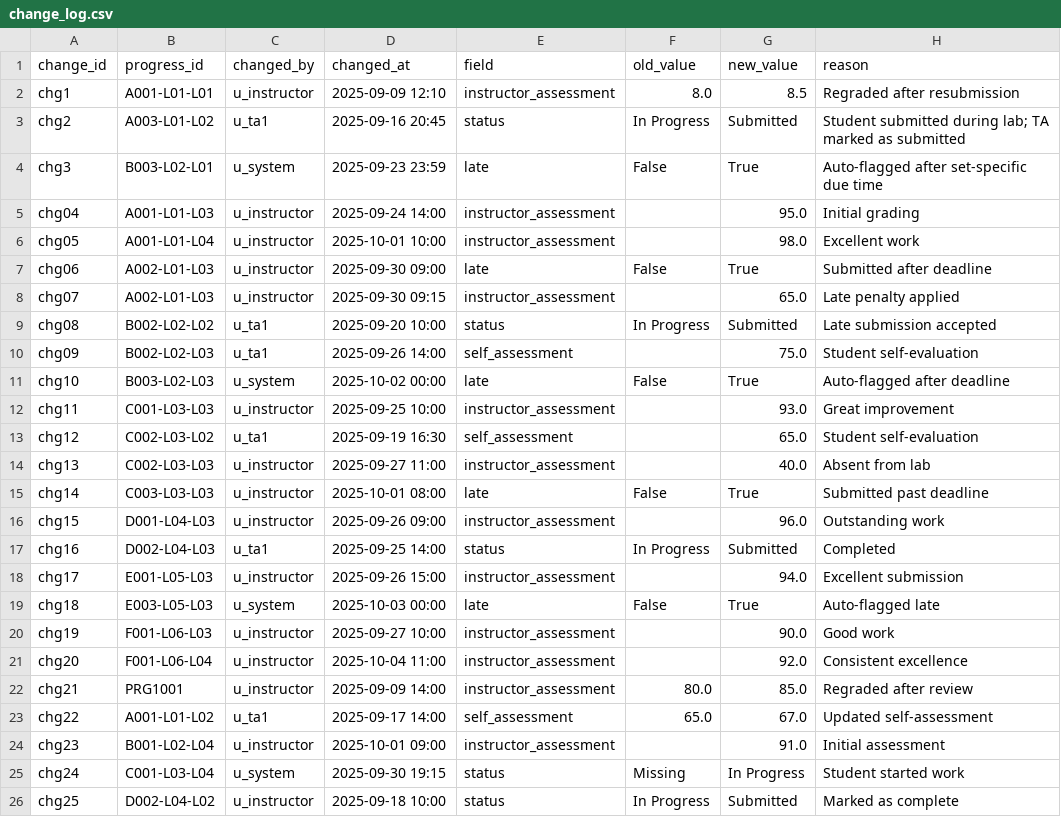
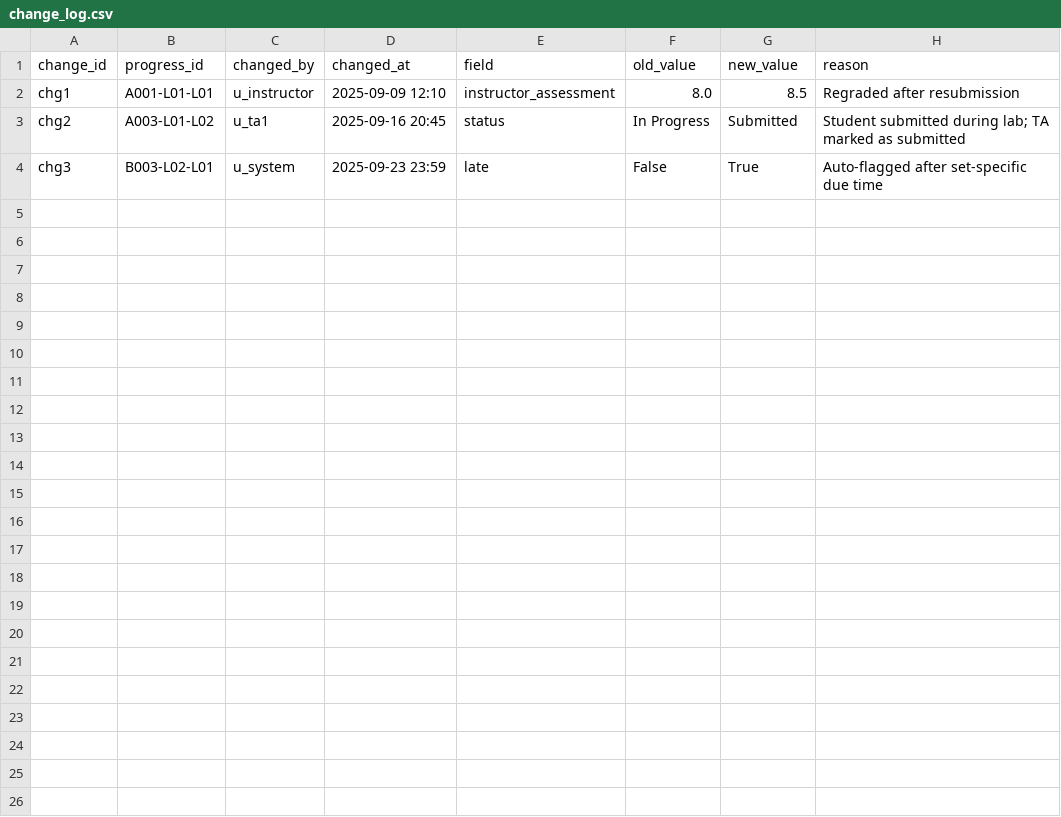
Before and after one commit to Emanuel-DevX/Lab-Tracker-Database-Fall-2025, a CSV file: change_log.csv, drawn as a sheet; the diff names each change by its address in the sheet, - before the commit and + after, or states it on an @@ line.

Commit message:
Revert change_log seed data

```diff
--- a/change_log.csv
+++ b/change_log.csv
-row 5: chg04 | A001-L01-L03 | u_instructor | 2025-09-24 14:00 | instructor_assessment |  | 95.0 | Initial grading
-row 6: chg05 | A001-L01-L04 | u_instructor | 2025-10-01 10:00 | instructor_assessment |  | 98.0 | Excellent work
-row 7: chg06 | A002-L01-L03 | u_instructor | 2025-09-30 09:00 | late | False | True | Submitted after deadline
-row 8: chg07 | A002-L01-L03 | u_instructor | 2025-09-30 09:15 | instructor_assessment |  | 65.0 | Late penalty applied
-row 9: chg08 | B002-L02-L02 | u_ta1 | 2025-09-20 10:00 | status | In Progress | Submitted | Late submission accepted
-row 10: chg09 | B002-L02-L03 | u_ta1 | 2025-09-26 14:00 | self_assessment |  | 75.0 | Student self-evaluation
-row 11: chg10 | B003-L02-L03 | u_system | 2025-10-02 00:00 | late | False | True | Auto-flagged after deadline
-row 12: chg11 | C001-L03-L03 | u_instructor | 2025-09-25 10:00 | instructor_assessment |  | 93.0 | Great improvement
-row 13: chg12 | C002-L03-L02 | u_ta1 | 2025-09-19 16:30 | self_assessment |  | 65.0 | Student self-evaluation
-row 14: chg13 | C002-L03-L03 | u_instructor | 2025-09-27 11:00 | instructor_assessment |  | 40.0 | Absent from lab
-row 15: chg14 | C003-L03-L03 | u_instructor | 2025-10-01 08:00 | late | False | True | Submitted past deadline
-row 16: chg15 | D001-L04-L03 | u_instructor | 2025-09-26 09:00 | instructor_assessment |  | 96.0 | Outstanding work
-row 17: chg16 | D002-L04-L03 | u_ta1 | 2025-09-25 14:00 | status | In Progress | Submitted | Completed
-row 18: chg17 | E001-L05-L03 | u_instructor | 2025-09-26 15:00 | instructor_assessment |  | 94.0 | Excellent submission
-row 19: chg18 | E003-L05-L03 | u_system | 2025-10-03 00:00 | late | False | True | Auto-flagged late
-row 20: chg19 | F001-L06-L03 | u_instructor | 2025-09-27 10:00 | instructor_assessment |  | 90.0 | Good work
-row 21: chg20 | F001-L06-L04 | u_instructor | 2025-10-04 11:00 | instructor_assessment |  | 92.0 | Consistent excellence
-row 22: chg21 | PRG1001 | u_instructor | 2025-09-09 14:00 | instructor_assessment | 80.0 | 85.0 | Regraded after review
-row 23: chg22 | A001-L01-L02 | u_ta1 | 2025-09-17 14:00 | self_assessment | 65.0 | 67.0 | Updated self-assessment
-row 24: chg23 | B001-L02-L04 | u_instructor | 2025-10-01 09:00 | instructor_assessment |  | 91.0 | Initial assessment
-row 25: chg24 | C001-L03-L04 | u_system | 2025-09-30 19:15 | status | Missing | In Progress | Student started work
-row 26: chg25 | D002-L04-L02 | u_instructor | 2025-09-18 10:00 | status | In Progress | Submitted | Marked as complete
```
